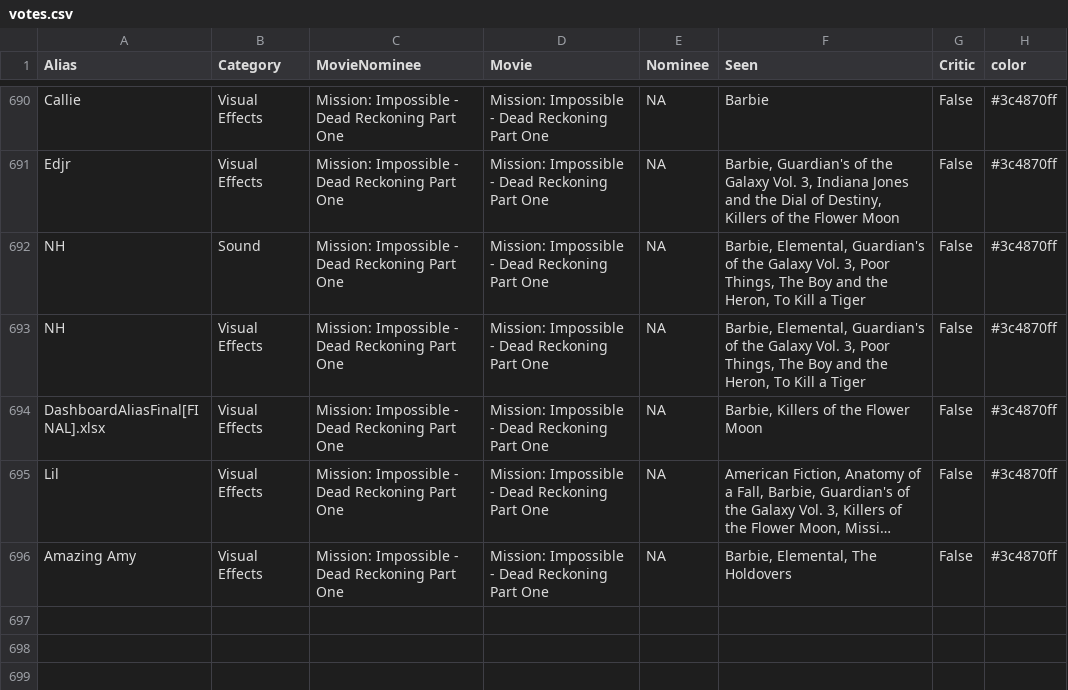
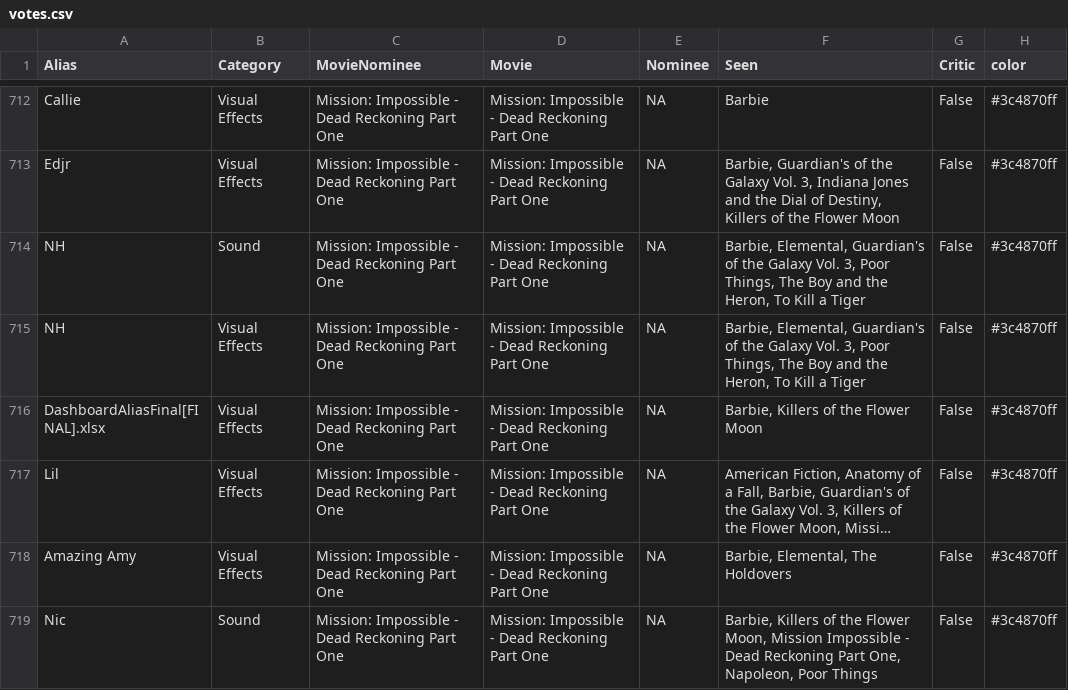
Before and after one commit to rbolt13/2024-Oscars, a CSV file: data-clean/votes.csv, drawn as a sheet; only a part is shown, gaps mark what is left out; long unchanged cells end in …; the diff covers the shown part only; the diff names each change by its address in the sheet, - before the commit and + after, or states it on an @@ line.

```diff
--- a/data-clean/votes.csv
+++ b/data-clean/votes.csv
+row 719: Nic | Sound | Mission: Impossible - Dead Reckoning Part One | Mission: Impossible - Dead Reckoning Part One | NA | Barbie, Killers of the Flower Moon, Mission Impossible - Dead Reckoning Part One, Napoleon, Poor Things | False | #3c4870ff
```
Also changed, not shown: 22 added rows elsewhere in this file, data-raw/oscars.csv, 3 other files.
